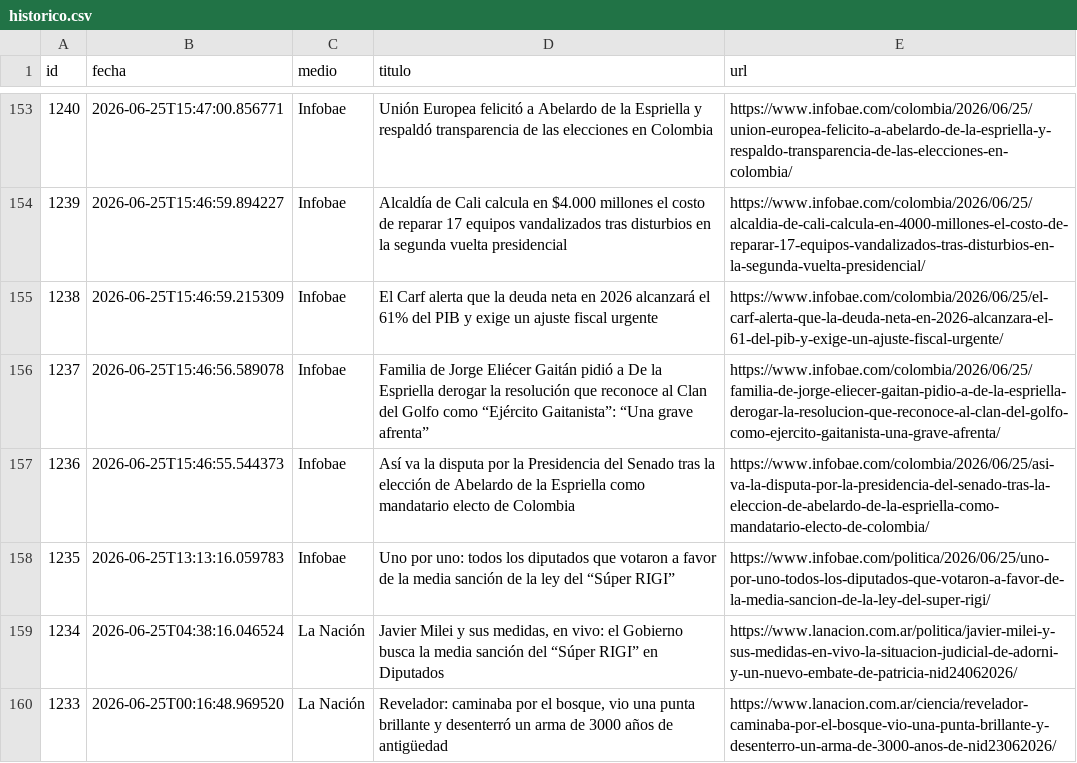
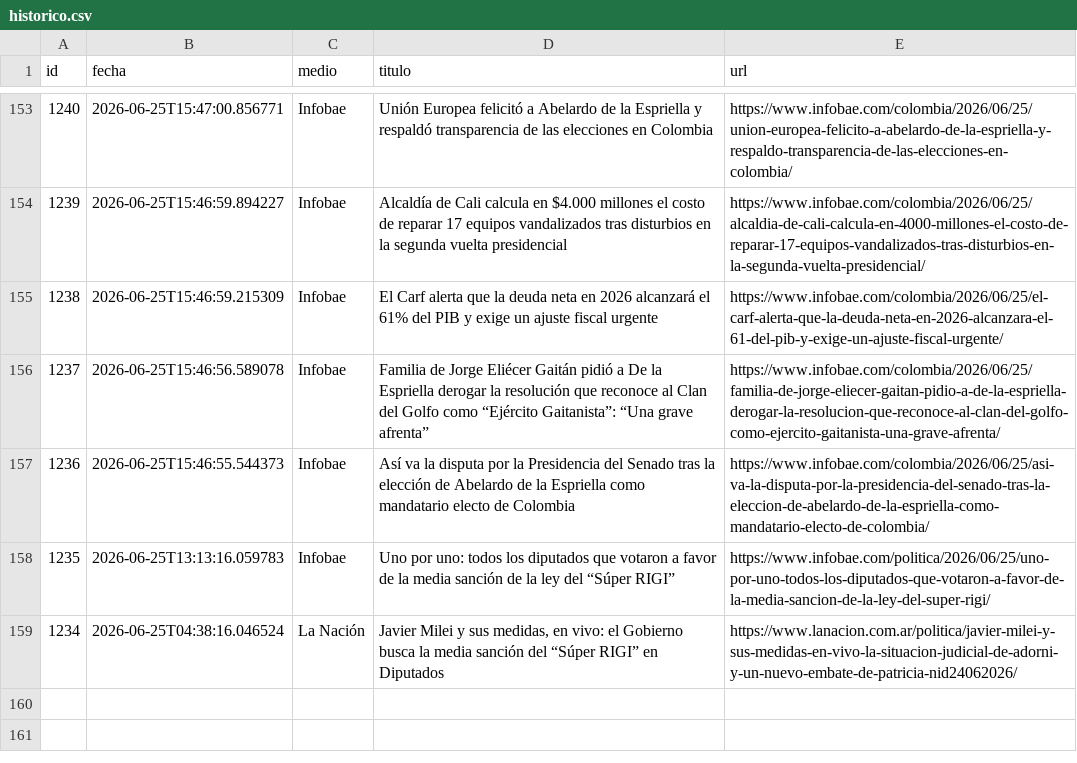
Before and after one commit to ElvisChatzky/BusProyect, a CSV file: data/historico.csv, drawn as a sheet; only a part is shown, gaps mark what is left out.

```diff
--- a/data/historico.csv
+++ b/data/historico.csv
@@ -159,2 +159 @@ id,fecha,medio,titulo,url
 1234,2026-06-25T04:38:16.046524,La Nación,"Javier Milei y sus medidas, en vivo: el Gobierno busca la media sanción del “Súper RIGI” en Diputados",https://www.lanacion.com.ar/politica/javier-milei-y-sus-medidas-en-vivo-la-situacion-judicial-de-adorni-y-un-nuevo-embate-de-patricia-nid24062026/
-1233,2026-06-25T00:16:48.969520,La Nación,"Revelador: caminaba por el bosque, vio una punta brillante y desenterró un arma de 3000 años de antigüedad",https://www.lanacion.com.ar/ciencia/revelador-caminaba-por-el-bosque-vio-una-punta-brillante-y-desenterro-un-arma-de-3000-anos-de-nid23062026/
```
Also changed, not shown: 2 other files.
